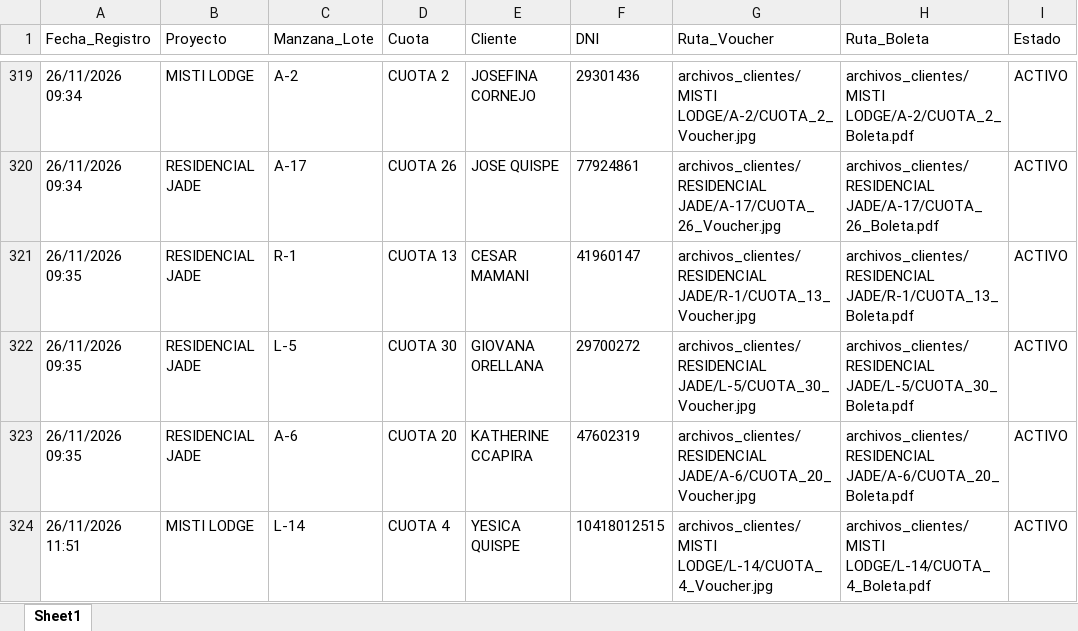
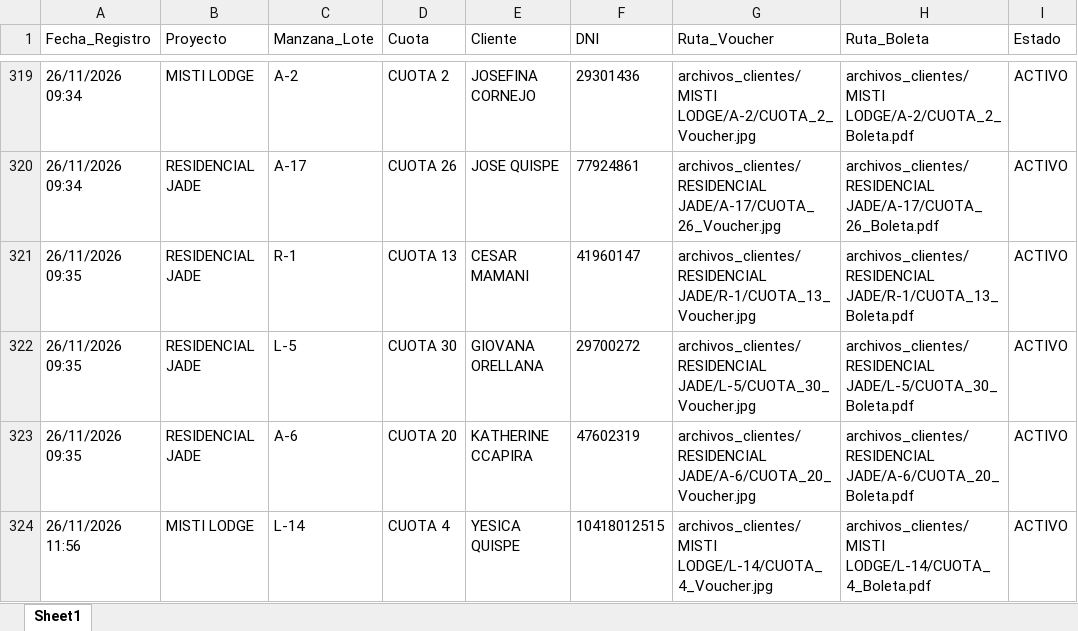
Before and after one commit to bryanflowers10-prog/portal-cobranzas-gr, an Excel workbook: base_datos_pagos.xlsx, sheet Sheet1, drawn as a sheet; only a part is shown, gaps mark what is left out; values as stored, in another font and other column widths than the file's, no borders; the diff names each change by its address in the sheet, - before the commit and + after, or states it on an @@ line.

```diff
--- a/base_datos_pagos.xlsx (sheet Sheet1)
+++ b/base_datos_pagos.xlsx (sheet Sheet1)
-A324 (Fecha_Registro): 26/11/2026 11:51
+A324 (Fecha_Registro): 26/11/2026 11:56
```
Also changed, not shown: 1 other file.
